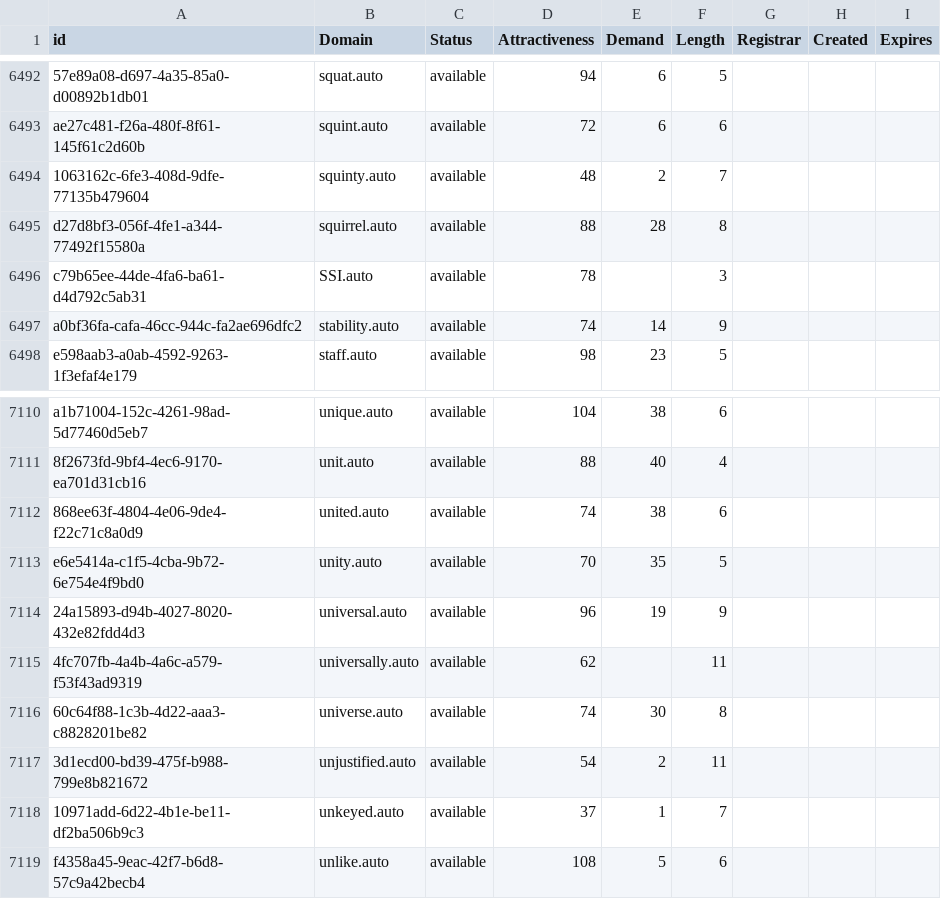
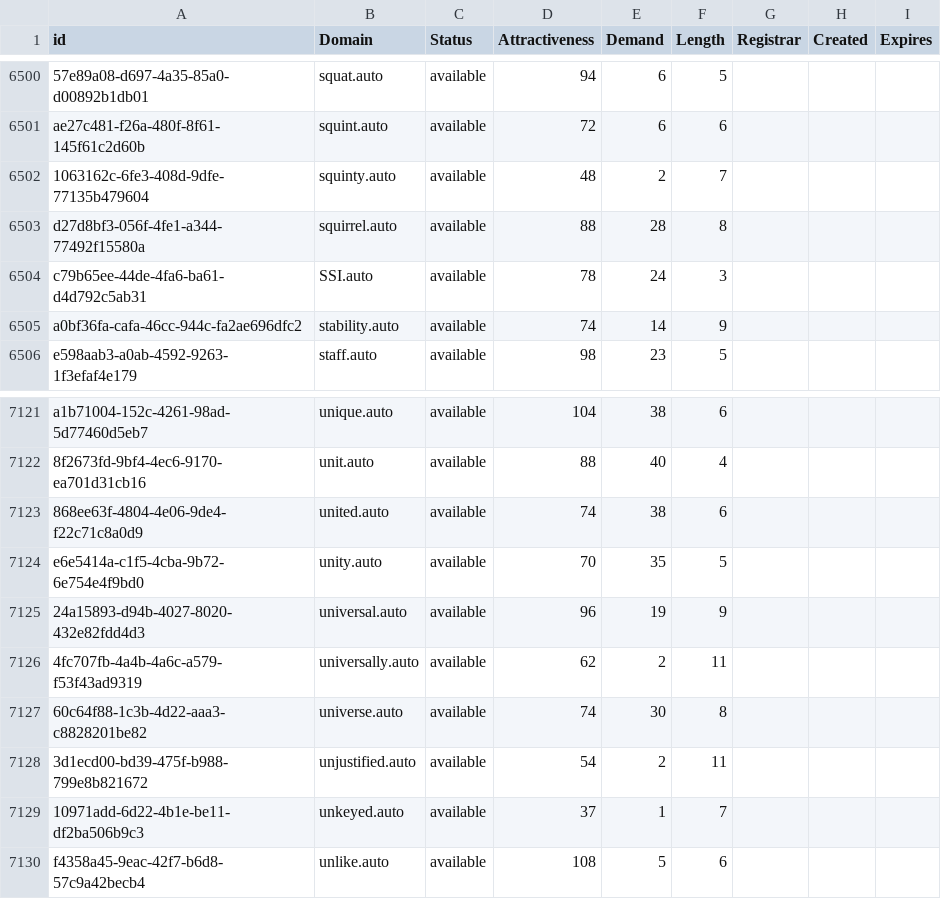
Before and after one commit to UniqueDomains/auto-oneword-domains, a CSV file: auto.csv, drawn as a sheet; only a part is shown, gaps mark what is left out; the diff covers the shown part only.

```diff
--- a/auto.csv
+++ b/auto.csv
@@ -6495,3 +6503,3 @@ ae27c481-f26a-480f-8f61-145f61c2d60b,squint.auto,available,72,6,6,,,
 d27d8bf3-056f-4fe1-a344-77492f15580a,squirrel.auto,available,88,28,8,,,
-c79b65ee-44de-4fa6-ba61-d4d792c5ab31,SSI.auto,available,78,,3,,,
+c79b65ee-44de-4fa6-ba61-d4d792c5ab31,SSI.auto,available,78,24,3,,,
 a0bf36fa-cafa-46cc-944c-fa2ae696dfc2,stability.auto,available,74,14,9,,,
@@ -7114,3 +7125,3 @@ e6e5414a-c1f5-4cba-9b72-6e754e4f9bd0,unity.auto,available,70,35,5,,,
 24a15893-d94b-4027-8020-432e82fdd4d3,universal.auto,available,96,19,9,,,
-4fc707fb-4a4b-4a6c-a579-f53f43ad9319,universally.auto,available,62,,11,,,
+4fc707fb-4a4b-4a6c-a579-f53f43ad9319,universally.auto,available,62,2,11,,,
 60c64f88-1c3b-4d22-aaa3-c8828201be82,universe.auto,available,74,30,8,,,
```
Also changed, not shown: 11 added rows and 1 edited cell elsewhere in this file, 2 other files.
